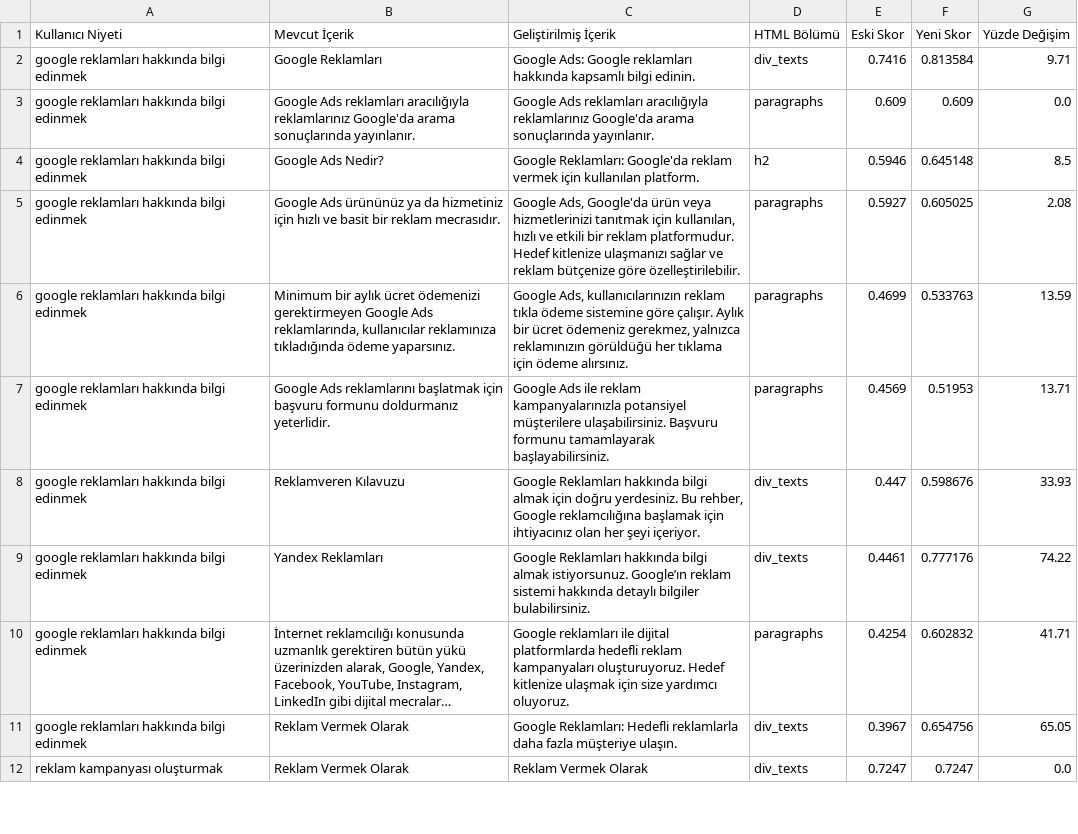
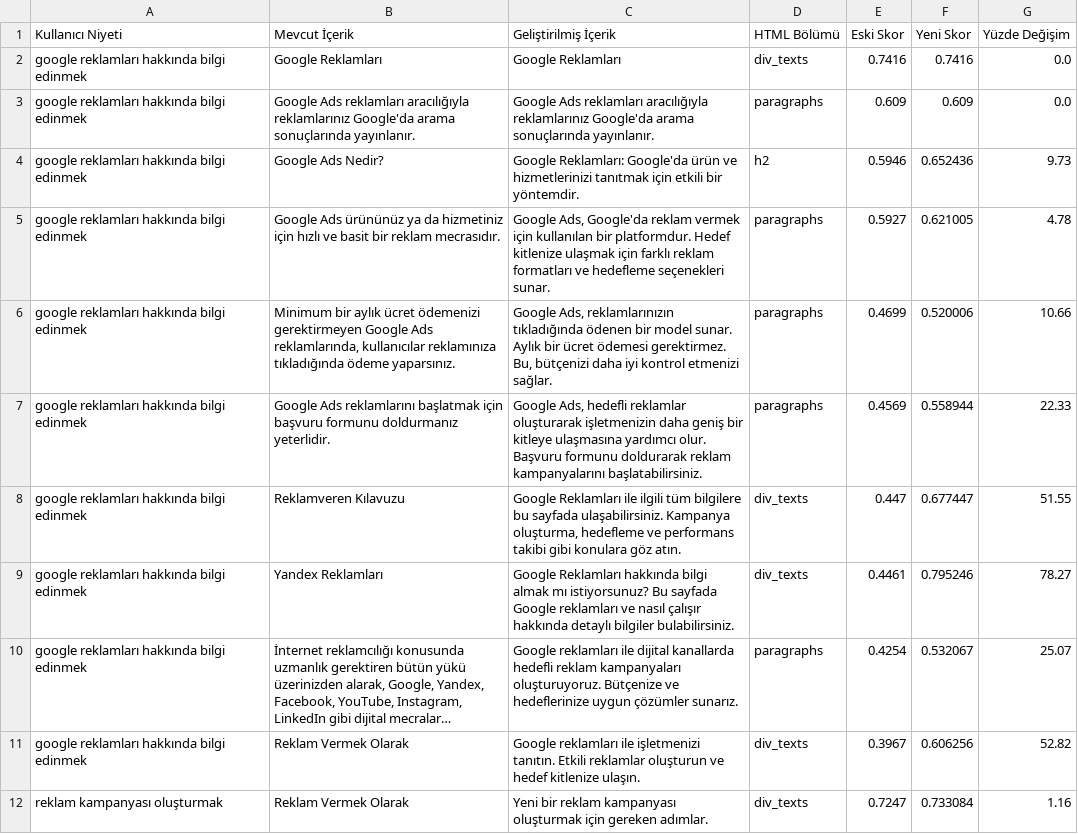
Before and after one commit to busracck/yeni_muvera, a CSV file: data/output/icerik_niyet_iyilestirme.csv, drawn as a sheet; only a part is shown; long unchanged cells end in …; the diff covers the shown part only; the diff names each change by its address in the sheet, - before the commit and + after, or states it on an @@ line.

```diff
--- a/data/output/icerik_niyet_iyilestirme.csv
+++ b/data/output/icerik_niyet_iyilestirme.csv
-C2 (Geliştirilmiş İçerik): Google Ads: Google reklamları hakkında kapsamlı bilgi edinin.
+C2 (Geliştirilmiş İçerik): Google Reklamları
-F2 (Yeni Skor): 0.813584
+F2 (Yeni Skor): 0.7416
-G2 (Yüzde Değişim): 9.71
+G2 (Yüzde Değişim): 0.0
-C4 (Geliştirilmiş İçerik): …Reklamları: Google'da reklam vermek için kullanılan platform.
+C4 (Geliştirilmiş İçerik): …Reklamları: Google'da ürün ve hizmetlerinizi tanıtmak için etkili bir yöntemdir.
-F4 (Yeni Skor): 0.645148
+F4 (Yeni Skor): 0.652436
-G4 (Yüzde Değişim): 8.5
+G4 (Yüzde Değişim): 9.73
-C5 (Geliştirilmiş İçerik): …Ads, Google'da ürün veya hizmetlerinizi tanıtmak için kullanılan, hızlı ve etkili bir reklam platformudur. Hedef kitlenize ulaşmanızı sağlar ve reklam bütçenize göre özelleştirilebilir.
+C5 (Geliştirilmiş İçerik): …Ads, Google'da reklam vermek için kullanılan bir platformdur. Hedef kitlenize ulaşmak için farklı reklam formatları ve hedefleme seçenekleri sunar.
-F5 (Yeni Skor): 0.605025
+F5 (Yeni Skor): 0.621005
-G5 (Yüzde Değişim): 2.08
+G5 (Yüzde Değişim): 4.78
-C6 (Geliştirilmiş İçerik): Google Ads, kullanıcılarınızın reklam tıkla ödeme sistemine göre çalışır. Aylık bir ücret ödemeniz gerekmez, yalnızca reklamınızın görüldüğü her tıklama için ödeme alırsınız.
+C6 (Geliştirilmiş İçerik): Google Ads, reklamlarınızın tıkladığında ödenen bir model sunar. Aylık bir ücret ödemesi gerektirmez. Bu, bütçenizi daha iyi kontrol etmenizi sağlar.
-F6 (Yeni Skor): 0.533763
+F6 (Yeni Skor): 0.520006
-G6 (Yüzde Değişim): 13.59
+G6 (Yüzde Değişim): 10.66
-C7 (Geliştirilmiş İçerik): Google Ads ile reklam kampanyalarınızla potansiyel müşterilere ulaşabilirsiniz. Başvuru formunu tamamlayarak başlayabilirsiniz.
+C7 (Geliştirilmiş İçerik): Google Ads, hedefli reklamlar oluşturarak işletmenizin daha geniş bir kitleye ulaşmasına yardımcı olur. Başvuru formunu doldurarak reklam kampanyalarını başlatabilirsiniz.
-F7 (Yeni Skor): 0.51953
+F7 (Yeni Skor): 0.558944
-G7 (Yüzde Değişim): 13.71
+G7 (Yüzde Değişim): 22.33
-C8 (Geliştirilmiş İçerik): Google Reklamları hakkında bilgi almak için doğru yerdesiniz. Bu rehber, Google reklamcılığına başlamak için ihtiyacınız olan her şeyi içeriyor.
+C8 (Geliştirilmiş İçerik): Google Reklamları ile ilgili tüm bilgilere bu sayfada ulaşabilirsiniz. Kampanya oluşturma, hedefleme ve performans takibi gibi konulara göz atın.
-F8 (Yeni Skor): 0.598676
+F8 (Yeni Skor): 0.677447
-G8 (Yüzde Değişim): 33.93
+G8 (Yüzde Değişim): 51.55
-C9 (Geliştirilmiş İçerik): …bilgi almak istiyorsunuz. Google’ın reklam sistemi hakkında detaylı…
+C9 (Geliştirilmiş İçerik): …bilgi almak mı istiyorsunuz? Bu sayfada Google reklamları ve nasıl çalışır hakkında detaylı…
-F9 (Yeni Skor): 0.777176
+F9 (Yeni Skor): 0.795246
-G9 (Yüzde Değişim): 74.22
+G9 (Yüzde Değişim): 78.27
-C10 (Geliştirilmiş İçerik): …ile dijital platformlarda hedefli reklam kampanyaları oluşturuyoruz. Hedef kitlenize ulaşmak için size yardımcı oluyoruz.
+C10 (Geliştirilmiş İçerik): …ile dijital kanallarda hedefli reklam kampanyaları oluşturuyoruz. Bütçenize ve hedeflerinize uygun çözümler sunarız.
-F10 (Yeni Skor): 0.602832
+F10 (Yeni Skor): 0.532067
-G10 (Yüzde Değişim): 41.71
+G10 (Yüzde Değişim): 25.07
-C11 (Geliştirilmiş İçerik): Google Reklamları: Hedefli reklamlarla daha fazla müşteriye ulaşın.
+C11 (Geliştirilmiş İçerik): Google reklamları ile işletmenizi tanıtın. Etkili reklamlar oluşturun ve hedef kitlenize ulaşın.
-F11 (Yeni Skor): 0.654756
+F11 (Yeni Skor): 0.606256
-G11 (Yüzde Değişim): 65.05
+G11 (Yüzde Değişim): 52.82
-C12 (Geliştirilmiş İçerik): Reklam Vermek Olarak
+C12 (Geliştirilmiş İçerik): Yeni bir reklam kampanyası oluşturmak için gereken adımlar.
-F12 (Yeni Skor): 0.7247
+F12 (Yeni Skor): 0.733084
-G12 (Yüzde Değişim): 0.0
+G12 (Yüzde Değişim): 1.16
```
Also changed, not shown: 135 edited cells elsewhere in this file, data/output/icerik_sorgu_iyilestirme.csv, 2 other files.
